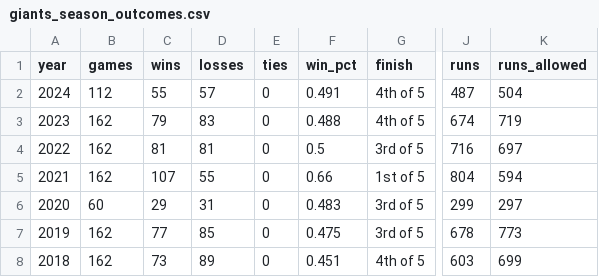
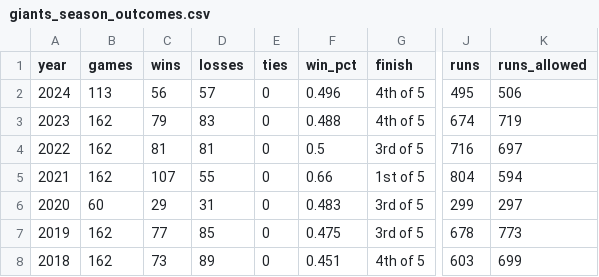
Before and after one commit to wilkens/giants, a CSV file: data/standings/giants_season_outcomes.csv, drawn as a sheet; only a part is shown, gaps mark what is left out; the diff names each change by its address in the sheet, - before the commit and + after, or states it on an @@ line.

```diff
--- a/data/standings/giants_season_outcomes.csv
+++ b/data/standings/giants_season_outcomes.csv
-B2 (games): 112
+B2 (games): 113
-C2 (wins): 55
+C2 (wins): 56
-F2 (win_pct): 0.491
+F2 (win_pct): 0.496
-J2 (runs): 487
+J2 (runs): 495
-K2 (runs_allowed): 504
+K2 (runs_allowed): 506
```
Also changed, not shown: data/pitching/giants_pitching_totals_current.csv, data/standings/giants_standings_1958_present.csv, 17 other files.
